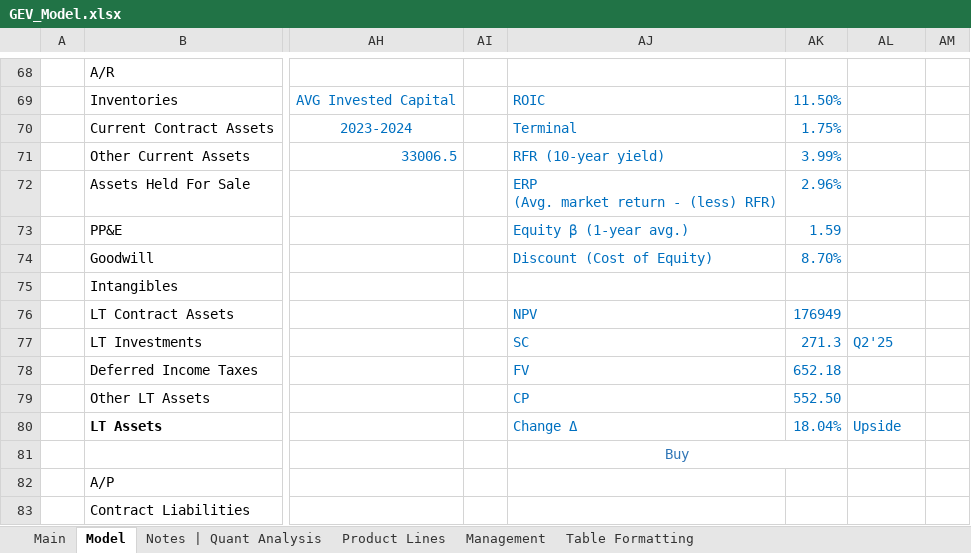
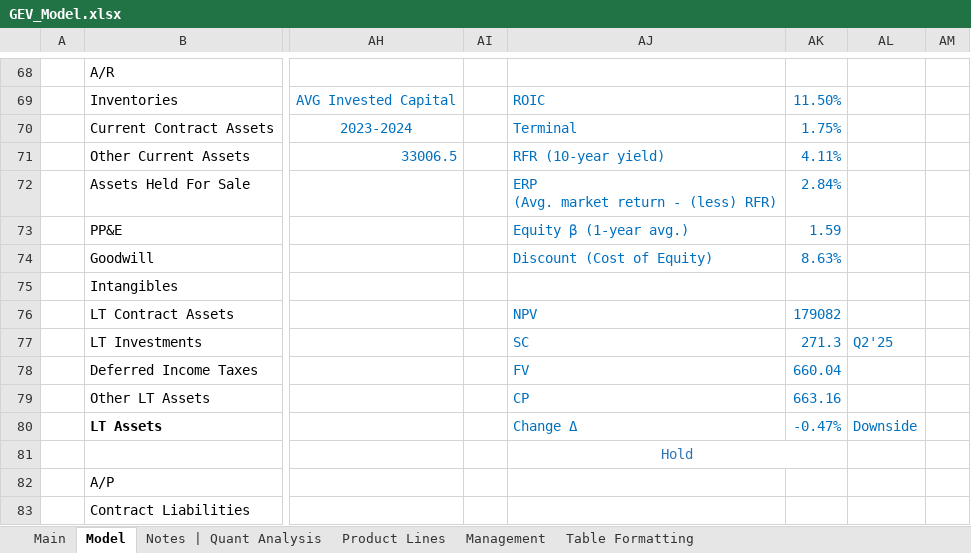
Before and after one commit to Jacob-Herrick/Finished-Equity-Research-Models, an Excel workbook: GEV_Model.xlsx, sheet Model, drawn as a sheet; only a part is shown, gaps mark what is left out; values as stored, in another font and other column widths than the file's, no borders; charts and pictures and conditional formats not drawn; the diff names each change by its address in the sheet, - before the commit and + after, or states it on an @@ line.

```diff
--- a/GEV_Model.xlsx (sheet Model)
+++ b/GEV_Model.xlsx (sheet Model)
-AK71: 3.99%
+AK71: 4.11%
-AK72: 2.96%
+AK72: 2.84%
-AK74: 8.70%
+AK74: 8.63%
-AK76: 176949
+AK76: 179082
-AK78: 652.18
+AK78: 660.04
-AK79: 552.50
+AK79: 663.16
-AK80: 18.04%
+AK80: -0.47%
-AL80: Upside
+AL80: Downside
-AJ81: Buy
+AJ81: Hold
```
Also changed, not shown: sheet Main, AMD_Model.xlsx, BL_Model.xlsx, 6 other files.
